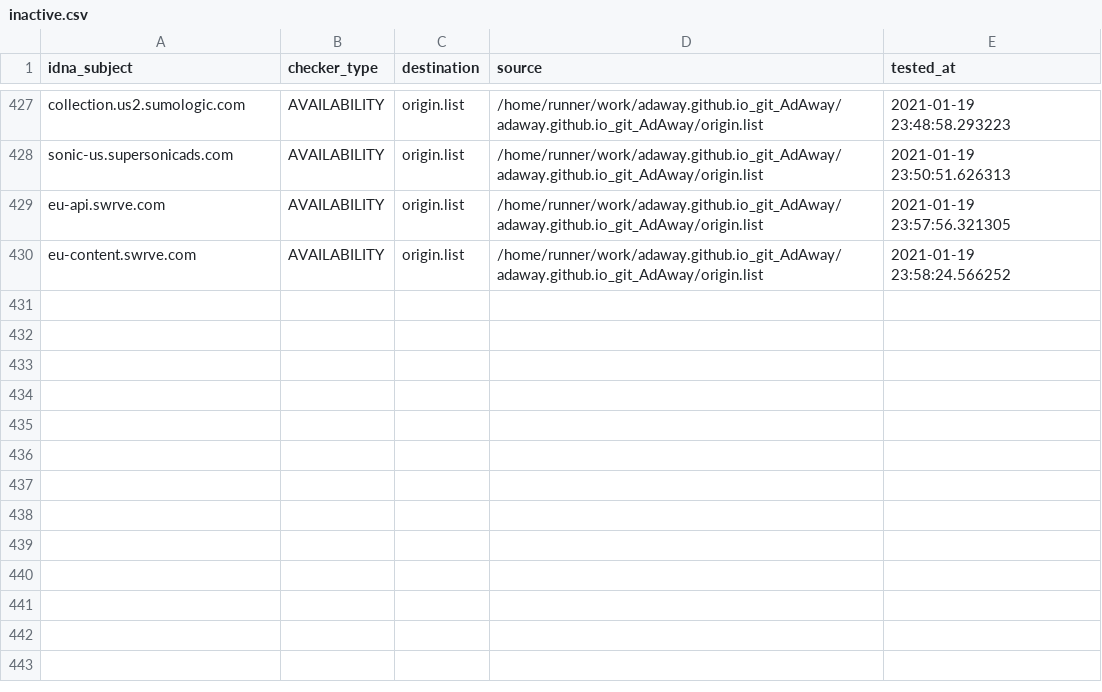
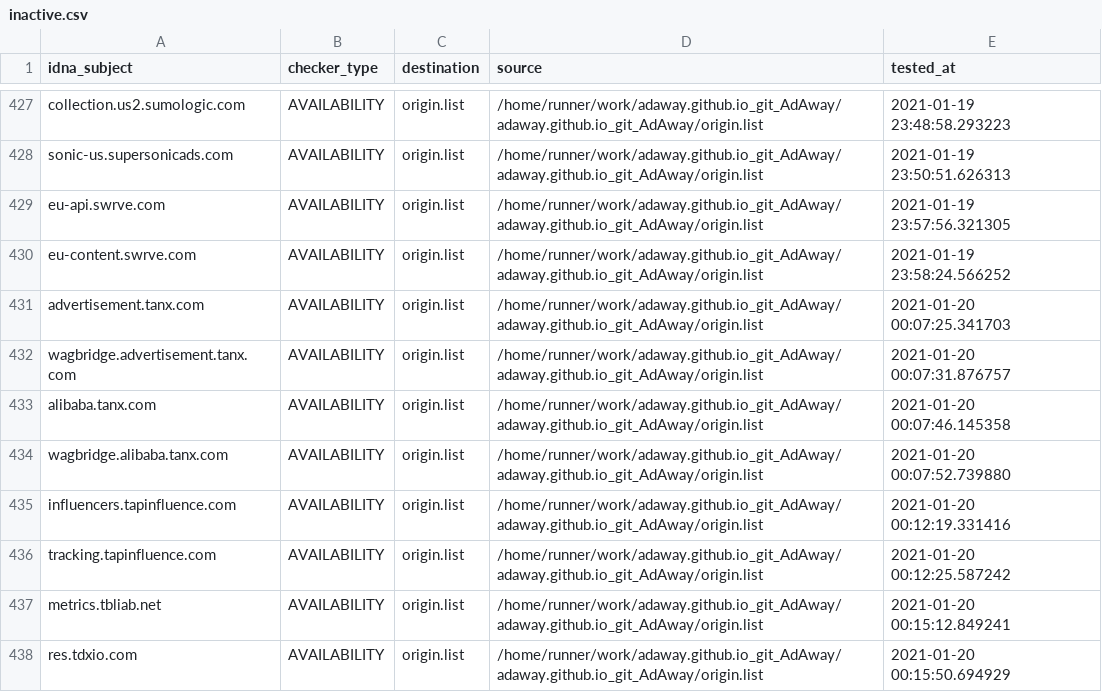
Before and after one commit to dead-hosts/adaway.github.io_git_AdAway, a CSV file: .pyfunceble/inactive.csv, drawn as a sheet; only a part is shown, gaps mark what is left out; the diff names each change by its address in the sheet, - before the commit and + after, or states it on an @@ line.

Commit message:
[Autosave][Dead-Hosts::adaway.github.io_git_AdAway]

```diff
--- a/.pyfunceble/inactive.csv
+++ b/.pyfunceble/inactive.csv
+row 431: advertisement.tanx.com | AVAILABILITY | origin.list | /home/runner/work/adaway.github.io_git_AdAway/adaway.github.io_git_AdAway/origin.list | 2021-01-20 00:07:25.341703
+row 432: wagbridge.advertisement.tanx.com | AVAILABILITY | origin.list | /home/runner/work/adaway.github.io_git_AdAway/adaway.github.io_git_AdAway/origin.list | 2021-01-20 00:07:31.876757
+row 433: alibaba.tanx.com | AVAILABILITY | origin.list | /home/runner/work/adaway.github.io_git_AdAway/adaway.github.io_git_AdAway/origin.list | 2021-01-20 00:07:46.145358
+row 434: wagbridge.alibaba.tanx.com | AVAILABILITY | origin.list | /home/runner/work/adaway.github.io_git_AdAway/adaway.github.io_git_AdAway/origin.list | 2021-01-20 00:07:52.739880
+row 435: influencers.tapinfluence.com | AVAILABILITY | origin.list | /home/runner/work/adaway.github.io_git_AdAway/adaway.github.io_git_AdAway/origin.list | 2021-01-20 00:12:19.331416
+row 436: tracking.tapinfluence.com | AVAILABILITY | origin.list | /home/runner/work/adaway.github.io_git_AdAway/adaway.github.io_git_AdAway/origin.list | 2021-01-20 00:12:25.587242
+row 437: metrics.tbliab.net | AVAILABILITY | origin.list | /home/runner/work/adaway.github.io_git_AdAway/adaway.github.io_git_AdAway/origin.list | 2021-01-20 00:15:12.849241
+row 438: res.tdxio.com | AVAILABILITY | origin.list | /home/runner/work/adaway.github.io_git_AdAway/adaway.github.io_git_AdAway/origin.list | 2021-01-20 00:15:50.694929
```
Also changed, not shown: .pyfunceble/whois.csv, 9 other files.
